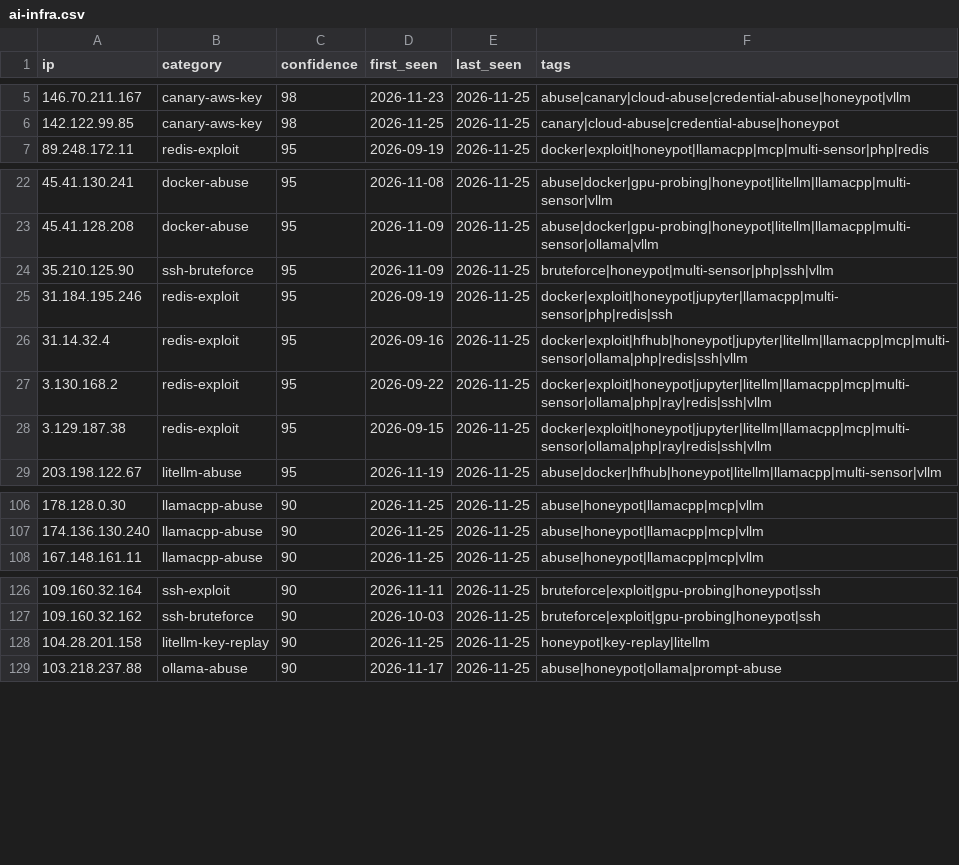
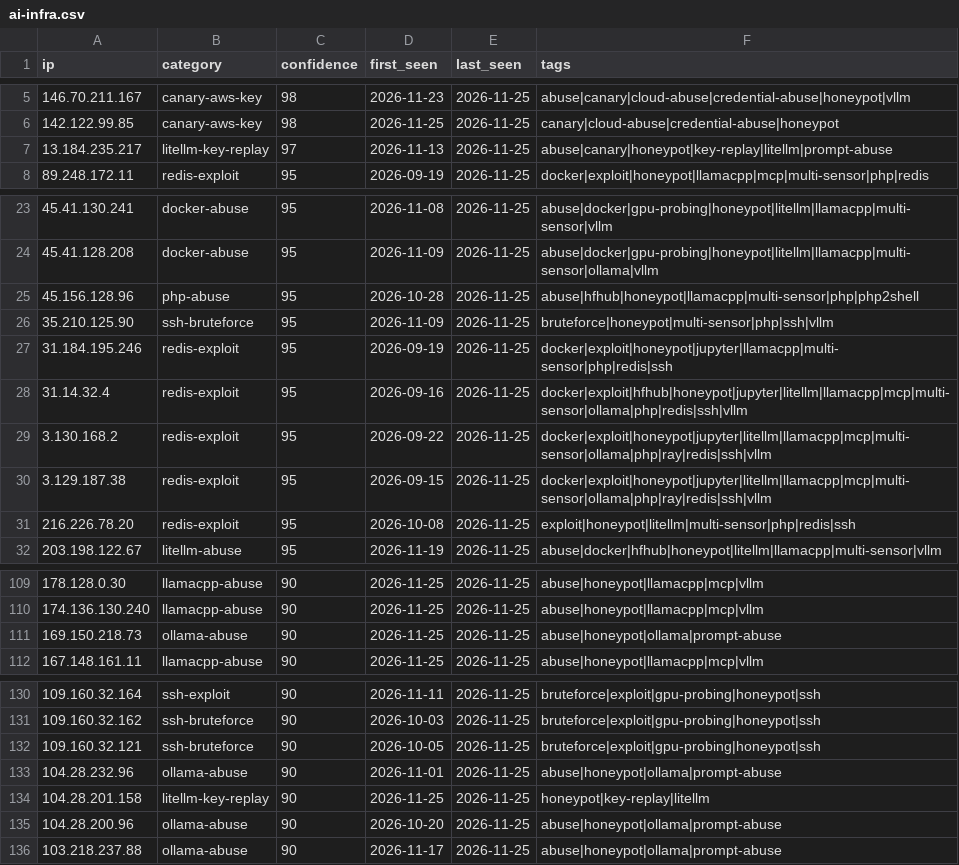
Before and after one commit to Zikmadol/trapline-ioc, a CSV file: feeds/ai-infra.csv, drawn as a sheet; only a part is shown, gaps mark what is left out; the diff covers the shown part only.

```diff
--- a/feeds/ai-infra.csv
+++ b/feeds/ai-infra.csv
@@ -6,2 +6,3 @@ ip,category,confidence,first_seen,last_seen,tags
 142.122.99.85,canary-aws-key,98,2026-11-25,2026-11-25,canary|cloud-abuse|credential-abuse|honeypot
+13.184.235.217,litellm-key-replay,97,2026-11-13,2026-11-25,abuse|canary|honeypot|key-replay|litellm|prompt-abuse
 89.248.172.11,redis-exploit,95,2026-09-19,2026-11-25,docker|exploit|honeypot|llamacpp|mcp|multi-sensor|php|redis
@@ -23,2 +24,3 @@ ip,category,confidence,first_seen,last_seen,tags
 45.41.128.208,docker-abuse,95,2026-11-09,2026-11-25,abuse|docker|gpu-probing|honeypot|litellm|llamacpp|multi-sensor|ollama|vllm
+45.156.128.96,php-abuse,95,2026-10-28,2026-11-25,abuse|hfhub|honeypot|llamacpp|multi-sensor|php|php2shell
 35.210.125.90,ssh-bruteforce,95,2026-11-09,2026-11-25,bruteforce|honeypot|multi-sensor|php|ssh|vllm
@@ -28,2 +30,3 @@ ip,category,confidence,first_seen,last_seen,tags
 3.129.187.38,redis-exploit,95,2026-09-15,2026-11-25,docker|exploit|honeypot|jupyter|litellm|llamacpp|mcp|multi-sensor|ollama|php|ray|redis|ssh|vllm
+216.226.78.20,redis-exploit,95,2026-10-08,2026-11-25,exploit|honeypot|litellm|multi-sensor|php|redis|ssh
 203.198.122.67,litellm-abuse,95,2026-11-19,2026-11-25,abuse|docker|hfhub|honeypot|litellm|llamacpp|multi-sensor|vllm
@@ -107,2 +110,3 @@ ip,category,confidence,first_seen,last_seen,tags
 174.136.130.240,llamacpp-abuse,90,2026-11-25,2026-11-25,abuse|honeypot|llamacpp|mcp|vllm
+169.150.218.73,ollama-abuse,90,2026-11-25,2026-11-25,abuse|honeypot|ollama|prompt-abuse
 167.148.161.11,llamacpp-abuse,90,2026-11-25,2026-11-25,abuse|honeypot|llamacpp|mcp|vllm
@@ -127,3 +131,6 @@ ip,category,confidence,first_seen,last_seen,tags
 109.160.32.162,ssh-bruteforce,90,2026-10-03,2026-11-25,bruteforce|exploit|gpu-probing|honeypot|ssh
+109.160.32.121,ssh-bruteforce,90,2026-10-05,2026-11-25,bruteforce|exploit|gpu-probing|honeypot|ssh
+104.28.232.96,ollama-abuse,90,2026-11-01,2026-11-25,abuse|honeypot|ollama|prompt-abuse
 104.28.201.158,litellm-key-replay,90,2026-11-25,2026-11-25,honeypot|key-replay|litellm
+104.28.200.96,ollama-abuse,90,2026-10-20,2026-11-25,abuse|honeypot|ollama|prompt-abuse
 103.218.237.88,ollama-abuse,90,2026-11-17,2026-11-25,abuse|honeypot|ollama|prompt-abuse
```
Also changed, not shown: 5 removed rows elsewhere in this file, daily/2026-11-25.csv, feeds/all-observed.csv, 17 other files.
